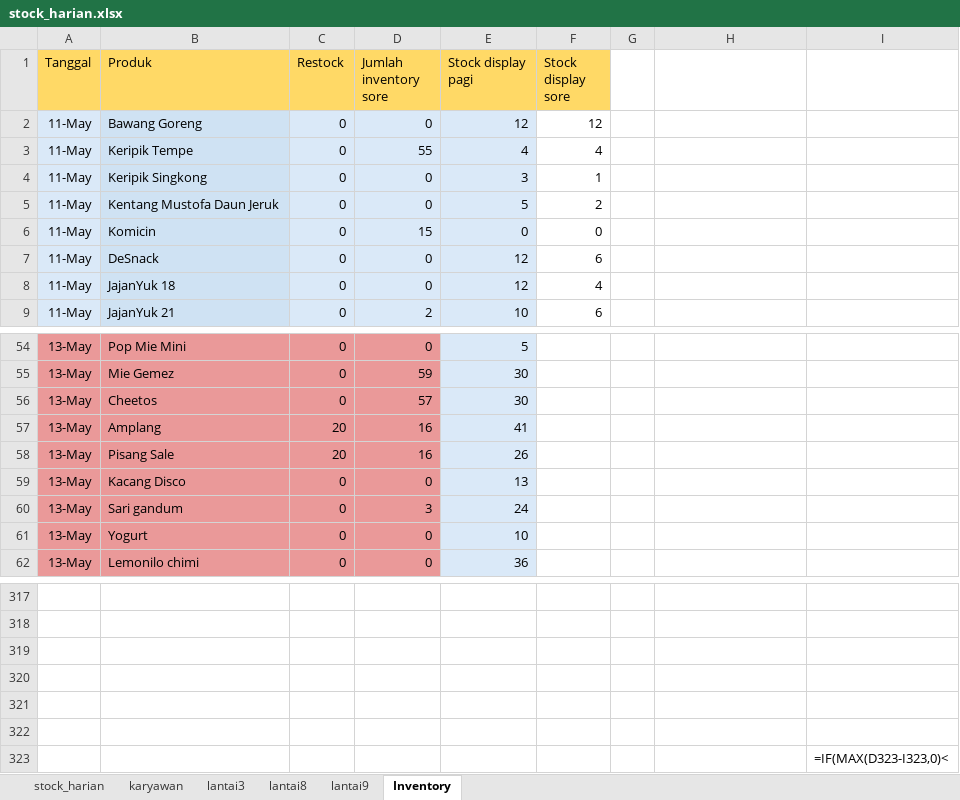
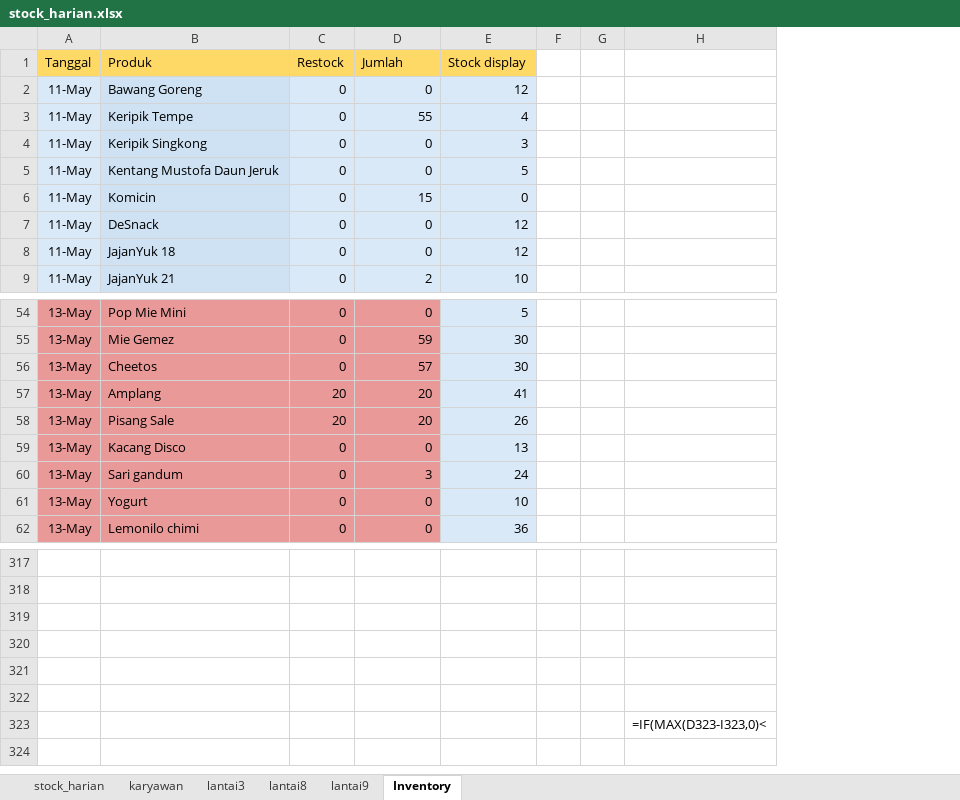
Before and after one commit to andi-arch1/WarungFifgroup, an Excel workbook: data/stock_harian.xlsx, sheet Inventory, drawn as a sheet; only a part is shown, gaps mark what is left out; values as stored, in another font and other column widths than the file's, no borders; removed rows and columns are numbered as before the commit, all else as after; the diff names each change by its address in the sheet, - before the commit and + after, or states it on an @@ line.

Commit message:
Add files via upload

```diff
--- a/data/stock_harian.xlsx (sheet Inventory)
+++ b/data/stock_harian.xlsx (sheet Inventory)
-column F (Stock display sore), rows 2-9: 12 | 4 | 1 | 2 | 0 | 6 | 4 | 6
+column F, empty
-column I, row 323: =IF(MAX(D323-I323,0)<
-D1: Jumlah inventory sore
+D1: Jumlah
-E1: Stock display pagi
+E1: Stock display
-D57:D58 (Jumlah): 16
+D57:D58 (Jumlah): 20
-H323: (empty)
+H323: =IF(MAX(D323-I323,0)<
```
Also changed, not shown: formulas that keep their value.
